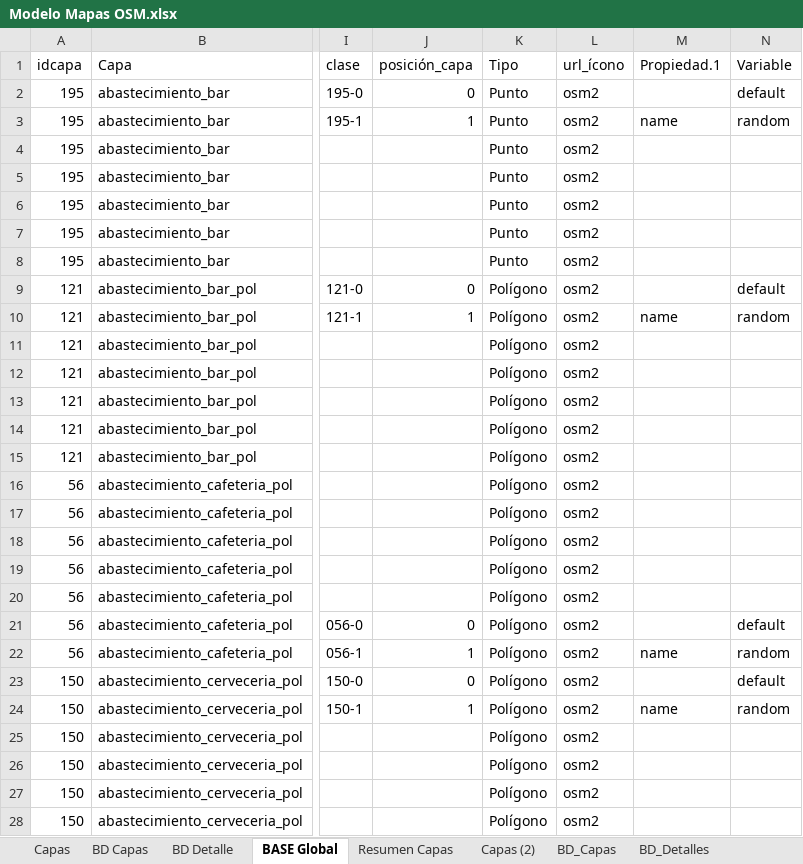
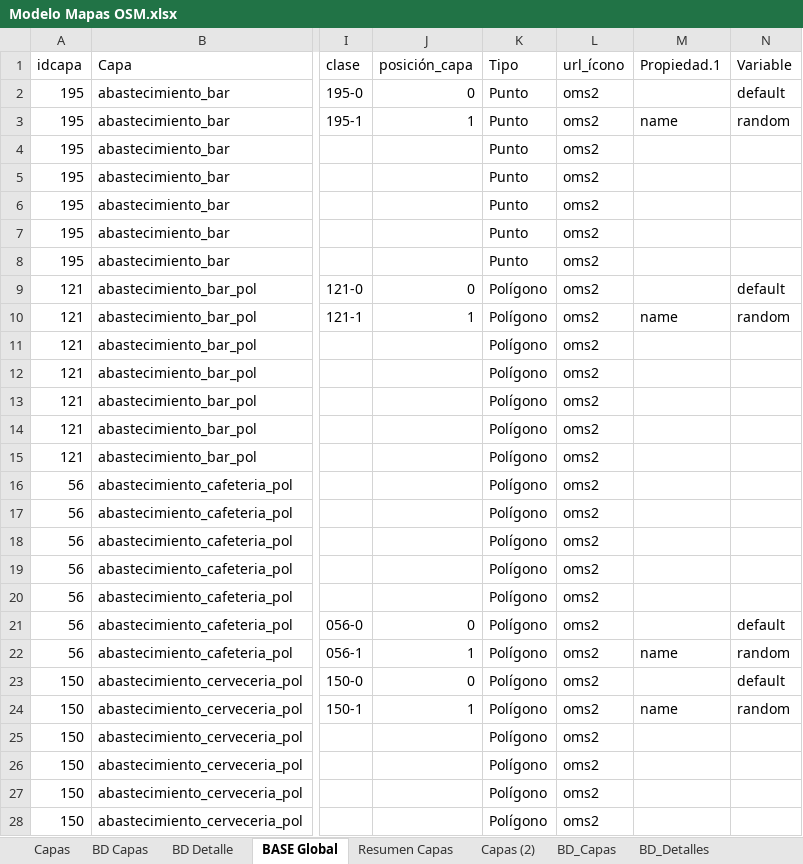
Before and after one commit to Sud-Austral/MAPA_RELEASE, an Excel workbook: origenes/Modelo Mapas OSM.xlsx, sheet BASE Global, drawn as a sheet; only a part is shown, gaps mark what is left out; values as stored, in another font and other column widths than the file's, no borders; table styles not drawn; the diff covers the shown part only; the diff names each change by its address in the sheet, - before the commit and + after, or states it on an @@ line.

```diff
--- a/origenes/Modelo Mapas OSM.xlsx (sheet BASE Global)
+++ b/origenes/Modelo Mapas OSM.xlsx (sheet BASE Global)
-L2:L28 (url_ícono): osm2
+L2:L28 (url_ícono): oms2
```
Also changed, not shown: 1373 edited cells elsewhere in this sheet, sheet Capas (2), sheet Capas.
